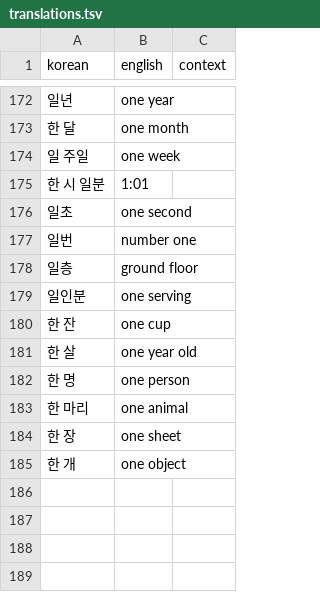
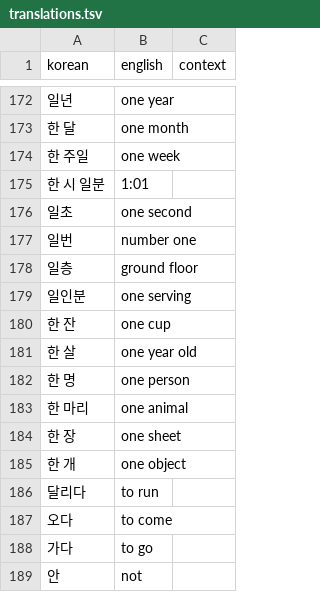
Before and after one commit to lafeingcrokodil/flashcards, a TSV file: data/translations.tsv, drawn as a sheet; only a part is shown, gaps mark what is left out.

Commit message:
Translation correction + some additions

```diff
--- a/data/translations.tsv
+++ b/data/translations.tsv
@@ -173,3 +173,3 @@ korean	english	context
 한 달	one month	
-일 주일	one week	
+한 주일	one week	
 한 시 일분	1:01	
@@ -185 +185,5 @@ korean	english	context
 한 개	one object	
+달리다	to run	
+오다	to come	
+가다	to go	
+안	not	
```
